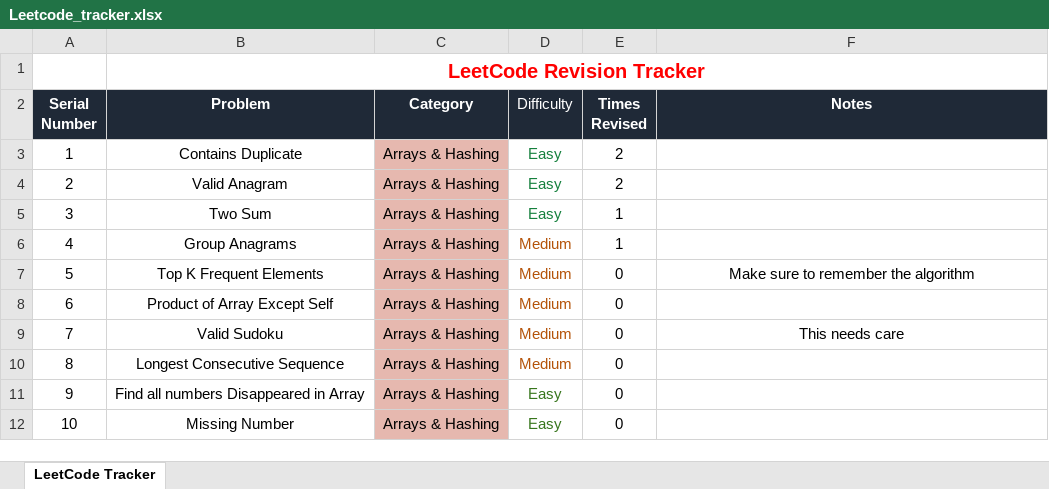
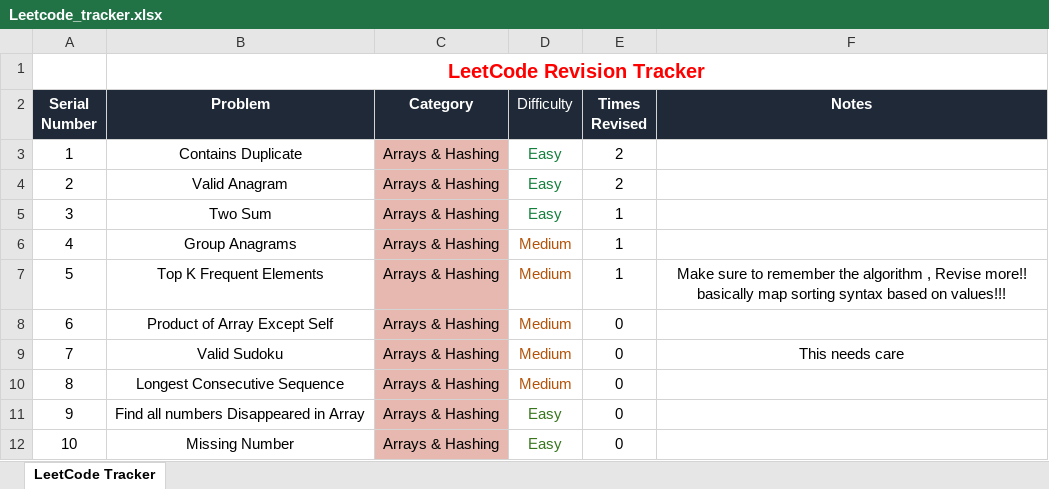
Before and after one commit to tejasprasadd/Leetcode, an Excel workbook: Leetcode_tracker.xlsx, sheet LeetCode Tracker, drawn as a sheet; only a part is shown; values as stored, in another font and other column widths than the file's, no borders; charts and pictures and conditional formats not drawn; the diff names each change by its address in the sheet, - before the commit and + after, or states it on an @@ line.

Commit message:
Revised one problem, but should def speed up

```diff
--- a/Leetcode_tracker.xlsx (sheet LeetCode Tracker)
+++ b/Leetcode_tracker.xlsx (sheet LeetCode Tracker)
-E7 (Times Revised): 0
+E7 (Times Revised): 1
-F7 (Notes): …the algorithm
+F7 (Notes): …the algorithm , Revise more!! basically map sorting syntax based on values!!!
```
